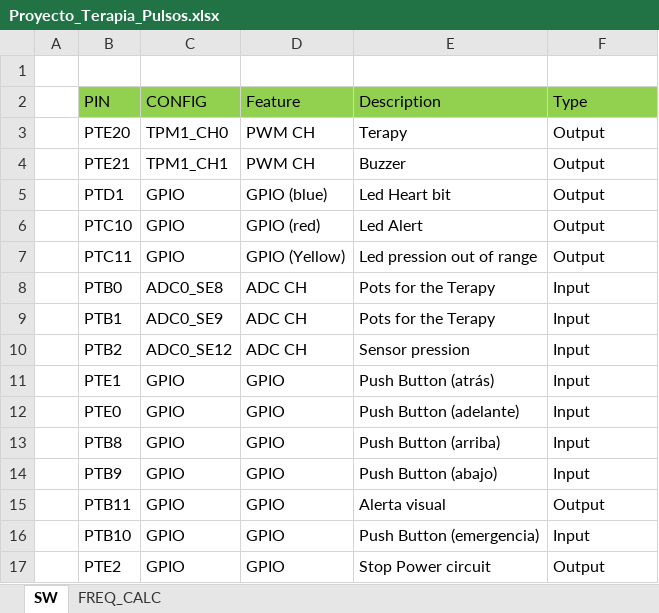
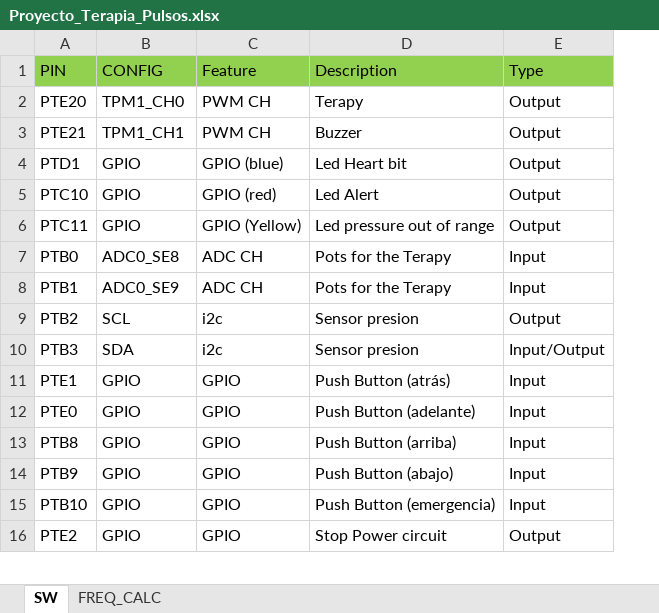
Before and after one commit to MasterProject/ETPS, an Excel workbook: Docs/Proyecto_Terapia_Pulsos.xlsx, sheet SW, drawn as a sheet; only a part is shown; values as stored, in another font and other column widths than the file's, no borders; removed rows and columns are numbered as before the commit, all else as after; the diff names each change by its address in the sheet, - before the commit and + after, or states it on an @@ line.

```diff
--- a/Docs/Proyecto_Terapia_Pulsos.xlsx (sheet SW)
+++ b/Docs/Proyecto_Terapia_Pulsos.xlsx (sheet SW)
-column A, empty
-row 1: (empty)
-D6 (Description): Led pression out of range
+D6 (Description): Led pressure out of range
-B9 (CONFIG): ADC0_SE12
+B9 (CONFIG): SCL
-C9 (Feature): ADC CH
+C9 (Feature): i2c
-D9 (Description): Sensor pression
+D9 (Description): Sensor presion
-E9 (Type): Input
+E9 (Type): Output
+row 10: PTB3 | SDA | i2c | Sensor presion | Input/Output
-row 15:  | PTB11 | GPIO | GPIO | Alerta visual | Output
```
Also changed, not shown: sheet FREQ_CALC, ToDo/ToDo.xlsx, 49 other files.
